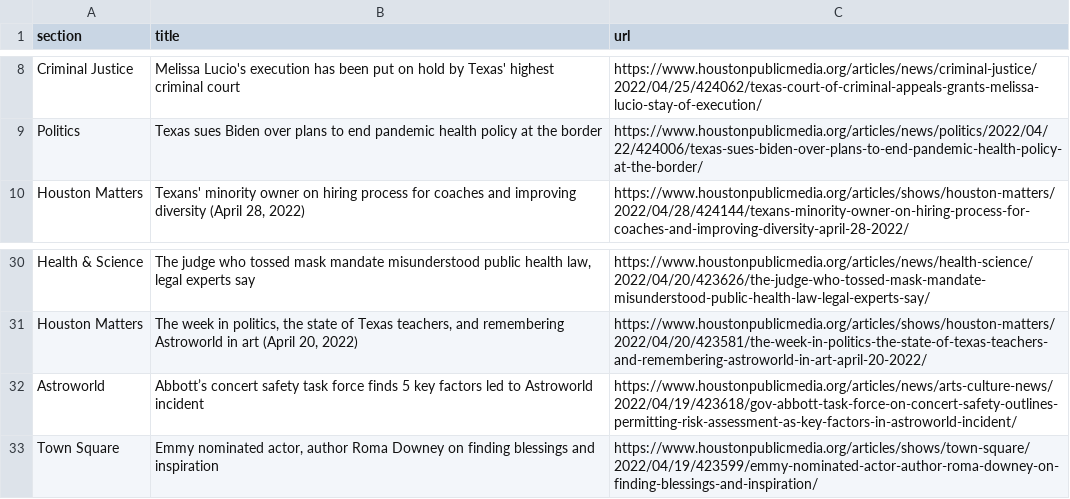
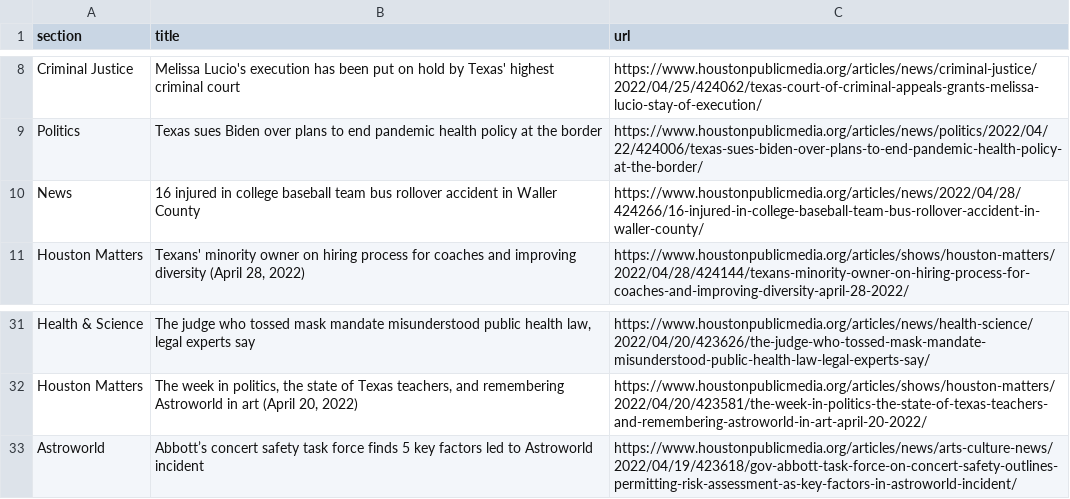
Before and after one commit to js5966/auto_run, a CSV file: npr.csv, drawn as a sheet; only a part is shown, gaps mark what is left out; removed rows and columns are numbered as before the commit, all else as after; the diff names each change by its address in the sheet, - before the commit and + after, or states it on an @@ line.

```diff
--- a/npr.csv
+++ b/npr.csv
+row 10: News | 16 injured in college baseball team bus rollover accident in Waller County | https://www.houstonpublicmedia.org/articles/news/2022/04/28/424266/16-injured-in-college-baseball-team-bus-rollover-accident-in-waller-county/
-row 33: Town Square | Emmy nominated actor, author Roma Downey on finding blessings and inspiration | https://www.houstonpublicmedia.org/articles/shows/town-square/2022/04/19/423599/emmy-nominated-actor-author-roma-downey-on-finding-blessings-and-inspiration/
```
